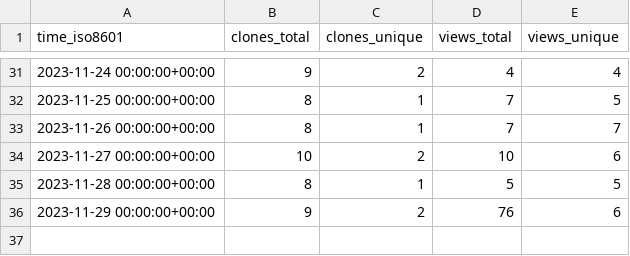
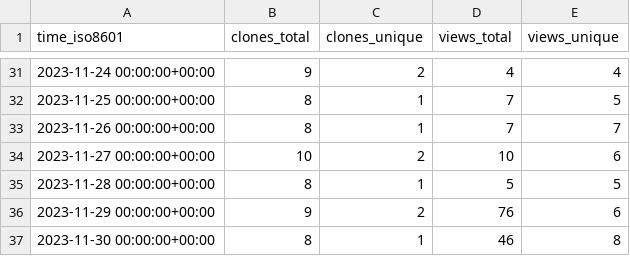
Before and after one commit to nanlabs/awesome-nan, a CSV file: Create-Node-App/create-node-app/ghrs-data/views_clones_aggregate.csv, drawn as a sheet; only a part is shown, gaps mark what is left out.

```diff
--- a/Create-Node-App/create-node-app/ghrs-data/views_clones_aggregate.csv
+++ b/Create-Node-App/create-node-app/ghrs-data/views_clones_aggregate.csv
@@ -36 +36,2 @@ time_iso8601,clones_total,clones_unique,views_total,views_unique
 2023-11-29 00:00:00+00:00,9,2,76,6
+2023-11-30 00:00:00+00:00,8,1,46,8
```
Also changed, not shown: 1 other file.
